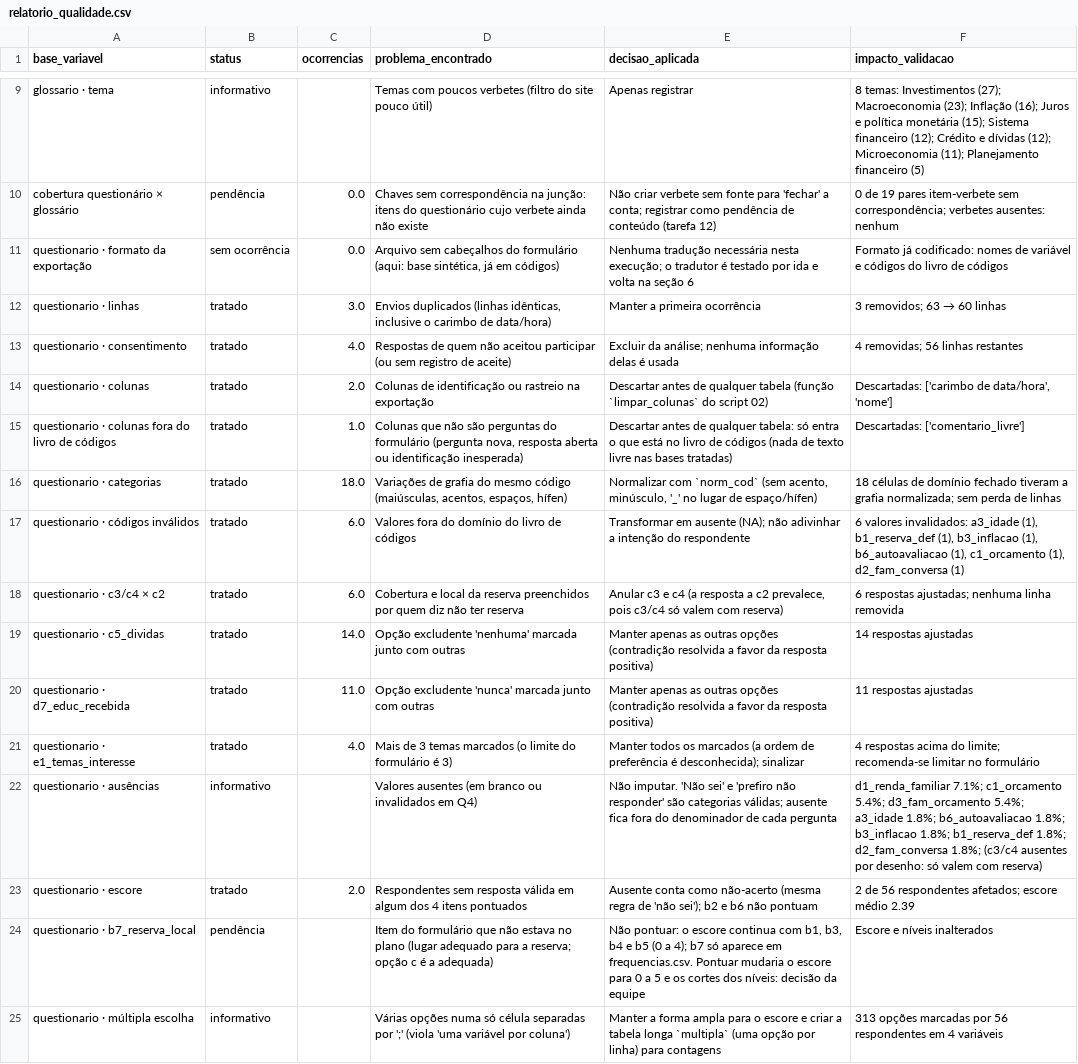
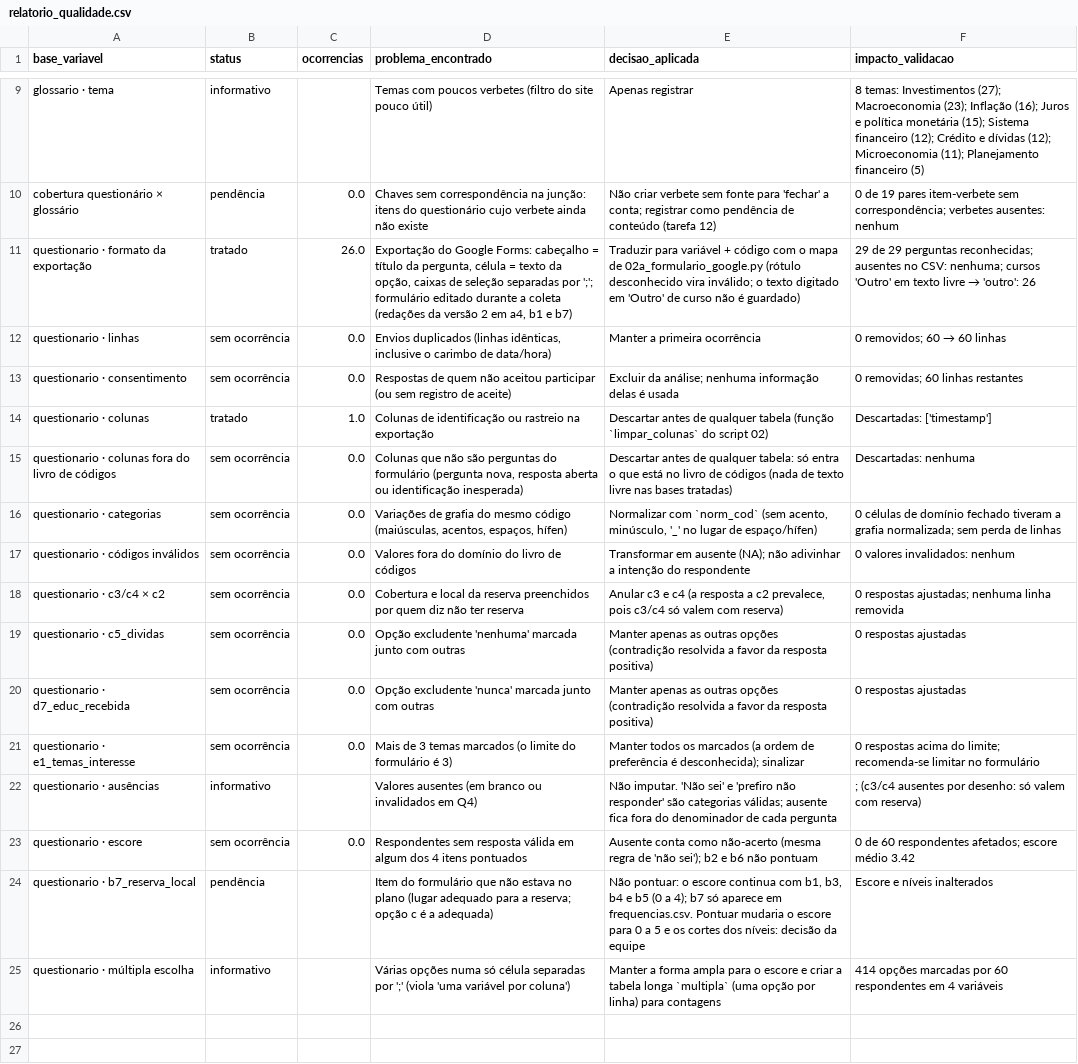
Before and after one commit to laurentinoanabia/TPAEII_equipe01, a CSV file: outputs/relatorio_qualidade.csv, drawn as a sheet; only a part is shown, gaps mark what is left out; the diff names each change by its address in the sheet, - before the commit and + after, or states it on an @@ line.

```diff
--- a/outputs/relatorio_qualidade.csv
+++ b/outputs/relatorio_qualidade.csv
-B11 (status): sem ocorrência
+B11 (status): tratado
-C11 (ocorrencias): 0.0
+C11 (ocorrencias): 26.0
-D11 (problema_encontrado): Arquivo sem cabeçalhos do formulário (aqui: base sintética, já em códigos)
+D11 (problema_encontrado): Exportação do Google Forms: cabeçalho = título da pergunta, célula = texto da opção, caixas de seleção separadas por ';'; formulário editado durante a coleta (redações da versão 2 em a4, b1 e b7)
-E11 (decisao_aplicada): Nenhuma tradução necessária nesta execução; o tradutor é testado por ida e volta na seção 6
+E11 (decisao_aplicada): Traduzir para variável + código com o mapa de 02a_formulario_google.py (rótulo desconhecido vira inválido; o texto digitado em 'Outro' de curso não é guardado)
@@ F11 (impacto_validacao): Formato já codificado: nomes de variável e códigos do livro de códigos → 29 de 29 perguntas reconhecidas; ausentes no CSV: nenhuma; cursos 'Outro' em texto livre → 'outro': 26 @@
-B12:B13 (status): tratado
+B12:B13 (status): sem ocorrência
-C12 (ocorrencias): 3.0
+C12 (ocorrencias): 0.0
@@ F12 (impacto_validacao): 3 removidos; 63 → 60 linhas → 0 removidos; 60 → 60 linhas @@
-C13 (ocorrencias): 4.0
+C13 (ocorrencias): 0.0
-F13 (impacto_validacao): 4 removidas; 56 linhas restantes
+F13 (impacto_validacao): 0 removidas; 60 linhas restantes
-C14 (ocorrencias): 2.0
+C14 (ocorrencias): 1.0
-F14 (impacto_validacao): Descartadas: ['carimbo de data/hora', 'nome']
+F14 (impacto_validacao): Descartadas: ['timestamp']
-B15:B21 (status): tratado
+B15:B21 (status): sem ocorrência
-C15 (ocorrencias): 1.0
+C15 (ocorrencias): 0.0
-F15 (impacto_validacao): Descartadas: ['comentario_livre']
+F15 (impacto_validacao): Descartadas: nenhuma
-C16 (ocorrencias): 18.0
+C16 (ocorrencias): 0.0
-F16 (impacto_validacao): 18 células de…
+F16 (impacto_validacao): 0 células de…
-C17:C18 (ocorrencias): 6.0
+C17:C18 (ocorrencias): 0.0
-F17 (impacto_validacao): 6 valores invalidados: a3_idade (1), b1_reserva_def (1), b3_inflacao (1), b6_autoavaliacao (1), c1_orcamento (1), d2_fam_conversa (1)
+F17 (impacto_validacao): 0 valores invalidados: nenhum
-F18 (impacto_validacao): 6 respostas ajustadas; nenhuma linha removida
+F18 (impacto_validacao): 0 respostas ajustadas; nenhuma linha removida
-C19 (ocorrencias): 14.0
+C19 (ocorrencias): 0.0
-F19 (impacto_validacao): 14 respostas ajustadas
+F19 (impacto_validacao): 0 respostas ajustadas
-C20 (ocorrencias): 11.0
+C20 (ocorrencias): 0.0
-F20 (impacto_validacao): 11 respostas ajustadas
+F20 (impacto_validacao): 0 respostas ajustadas
-C21 (ocorrencias): 4.0
+C21 (ocorrencias): 0.0
-F21 (impacto_validacao): 4 respostas acima…
+F21 (impacto_validacao): 0 respostas acima…
-F22 (impacto_validacao): d1_renda_familiar 7.1%; c1_orcamento 5.4%; d3_fam_orcamento 5.4%; a3_idade 1.8%; b6_autoavaliacao 1.8%; b3_inflacao 1.8%; b1_reserva_def 1.8%; d2_fam_conversa 1.8%; (c3/c4 ausentes…
+F22 (impacto_validacao): ; (c3/c4 ausentes…
-B23 (status): tratado
+B23 (status): sem ocorrência
-C23 (ocorrencias): 2.0
+C23 (ocorrencias): 0.0
-F23 (impacto_validacao): 2 de 56 respondentes afetados; escore médio 2.39
+F23 (impacto_validacao): 0 de 60 respondentes afetados; escore médio 3.42
-F25 (impacto_validacao): 313 opções marcadas por 56 respondentes em…
+F25 (impacto_validacao): 414 opções marcadas por 60 respondentes em…
```
Also changed, not shown: outputs/funil_contagens.csv, outputs/registro_aquisicao.csv, 39 other files.
